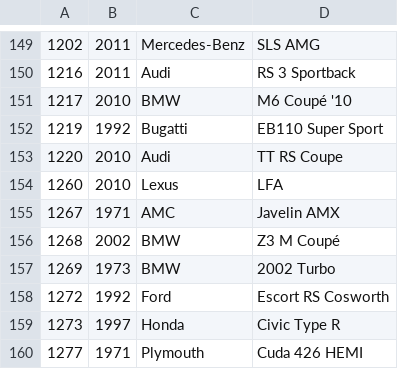
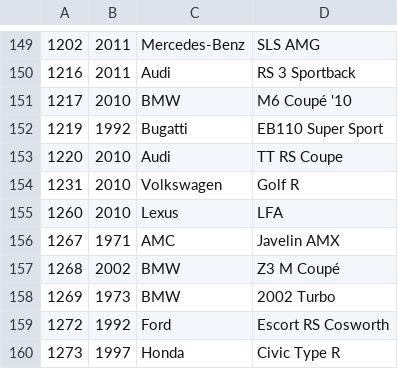
Before and after one commit to bluemanos/forza-motorsport-car-track-ordinal, a CSV file: fm8/cars.csv, drawn as a sheet; only a part is shown, gaps mark what is left out; the shorter side is filled out with more unchanged rows.

Commit message:
Volkswagen Golf R

```diff
--- a/fm8/cars.csv
+++ b/fm8/cars.csv
@@ -153,2 +153,3 @@
 1220,2010,Audi,TT RS Coupe
+1231,2010,Volkswagen,Golf R
 1260,2010,Lexus,LFA
```
Also changed, not shown: 2 other files.
